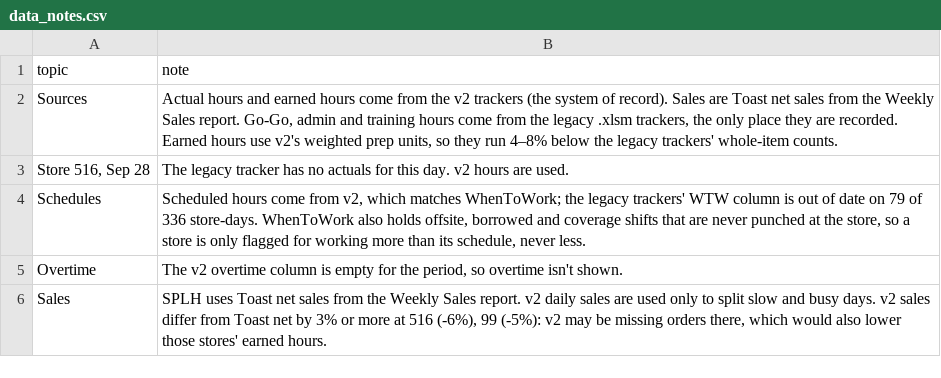
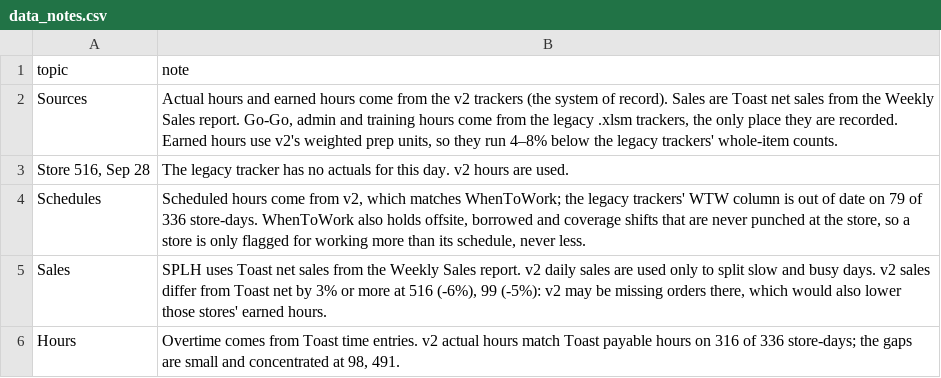
Before and after one commit to kaufmanmlarry-dotcom/LG, a CSV file: analysis/output/data_notes.csv, drawn as a sheet.

```diff
--- a/analysis/output/data_notes.csv
+++ b/analysis/output/data_notes.csv
@@ -4,3 +4,3 @@ Sources,"Actual hours and earned hours come from the v2 trackers (the system of
 Schedules,"Scheduled hours come from v2, which matches WhenToWork; the legacy trackers' WTW column is out of date on 79 of 336 store-days. WhenToWork also holds offsite, borrowed and coverage shifts that are never punched at the store, so a store is only flagged for working more than its schedule, never less."
-Overtime,"The v2 overtime column is empty for the period, so overtime isn't shown."
 Sales,"SPLH uses Toast net sales from the Weekly Sales report. v2 daily sales are used only to split slow and busy days. v2 sales differ from Toast net by 3% or more at 516 (-6%), 99 (-5%): v2 may be missing orders there, which would also lower those stores' earned hours."
+Hours,"Overtime comes from Toast time entries. v2 actual hours match Toast payable hours on 316 of 336 store-days; the gaps are small and concentrated at 98, 491."
```
Also changed, not shown: analysis/output/store_scorecard.csv, 4 other files.
